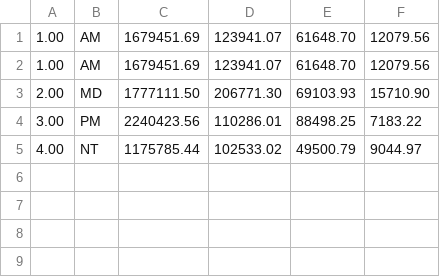
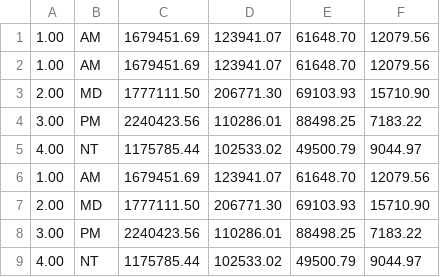
Before and after one commit to wsp-sag/client_met_council_network, a CSV file: replacement_networks/trip_files/HWY_TRIP_PRN_1_VEHSUMM.CSV, drawn as a sheet.

```diff
--- a/replacement_networks/trip_files/HWY_TRIP_PRN_1_VEHSUMM.CSV
+++ b/replacement_networks/trip_files/HWY_TRIP_PRN_1_VEHSUMM.CSV
@@ -5 +5,5 @@
       4.00, NT,1175785.44, 102533.02,  49500.79,   9044.97
+      1.00, AM,1679451.69, 123941.07,  61648.70,  12079.56
+      2.00, MD,1777111.50, 206771.30,  69103.93,  15710.90
+      3.00, PM,2240423.56, 110286.01,  88498.25,   7183.22
+      4.00, NT,1175785.44, 102533.02,  49500.79,   9044.97
```
Also changed, not shown: 30 other files.
